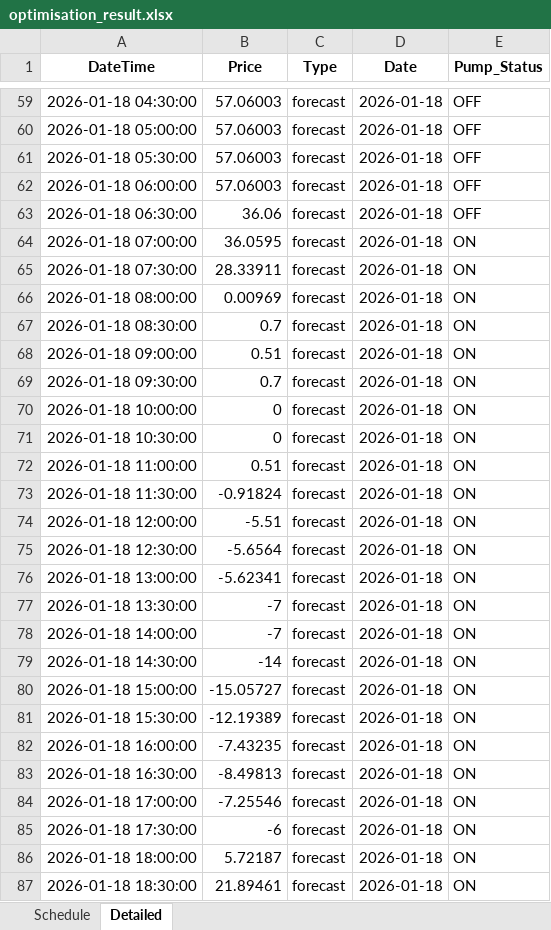
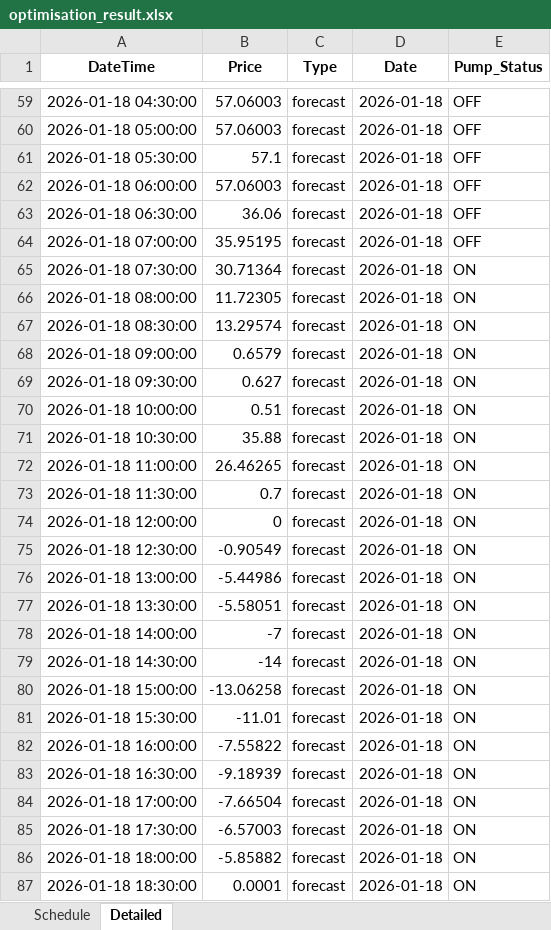
Before and after one commit to wjt1991/pump-optimisation-for-SHW, an Excel workbook: data/latest/optimisation_result.xlsx, sheet Detailed, drawn as a sheet; only a part is shown, gaps mark what is left out; values as stored, in another font and other column widths than the file's, no borders; the diff covers the shown part only; the diff names each change by its address in the sheet, - before the commit and + after, or states it on an @@ line.

```diff
--- a/data/latest/optimisation_result.xlsx (sheet Detailed)
+++ b/data/latest/optimisation_result.xlsx (sheet Detailed)
-B61 (Price): 57.06003
+B61 (Price): 57.1
-B64 (Price): 36.0595
+B64 (Price): 35.95195
-E64 (Pump_Status): ON
+E64 (Pump_Status): OFF
-B65 (Price): 28.33911
+B65 (Price): 30.71364
-B66 (Price): 0.00969
+B66 (Price): 11.72305
-B67 (Price): 0.7
+B67 (Price): 13.29574
-B68 (Price): 0.51
+B68 (Price): 0.6579
-B69 (Price): 0.7
+B69 (Price): 0.627
-B70 (Price): 0
+B70 (Price): 0.51
-B71 (Price): 0
+B71 (Price): 35.88
-B72 (Price): 0.51
+B72 (Price): 26.46265
-B73 (Price): -0.91824
+B73 (Price): 0.7
-B74 (Price): -5.51
+B74 (Price): 0
-B75 (Price): -5.6564
+B75 (Price): -0.90549
-B76 (Price): -5.62341
+B76 (Price): -5.44986
-B77 (Price): -7
+B77 (Price): -5.58051
-B80 (Price): -15.05727
+B80 (Price): -13.06258
-B81 (Price): -12.19389
+B81 (Price): -11.01
-B82 (Price): -7.43235
+B82 (Price): -7.55822
-B83 (Price): -8.49813
+B83 (Price): -9.18939
-B84 (Price): -7.25546
+B84 (Price): -7.66504
-B85 (Price): -6
+B85 (Price): -6.57003
-B86 (Price): 5.72187
+B86 (Price): -5.85882
-B87 (Price): 21.89461
+B87 (Price): 0.0001
```
Also changed, not shown: 29 edited cells elsewhere in this sheet, sheet Schedule, 3 other files.
